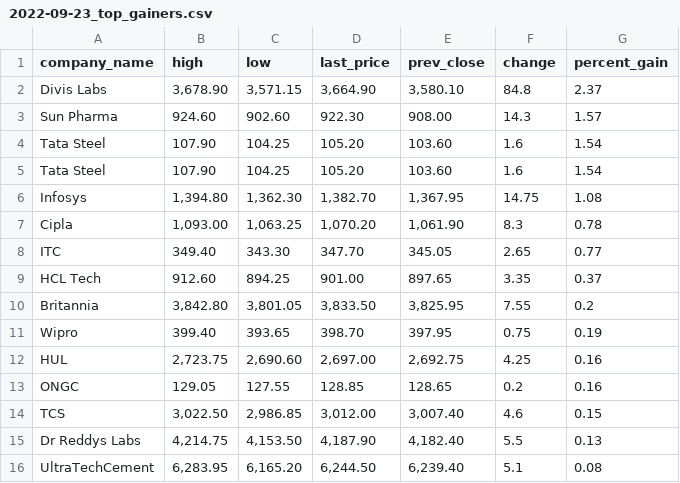
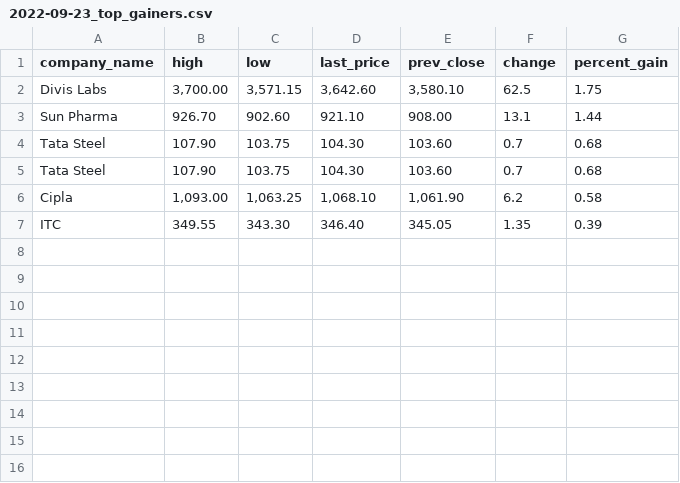
Before and after one commit to davan690/github-actions-temp, a CSV file: data/2022-09-23_top_gainers.csv, drawn as a sheet.

```diff
--- a/data/2022-09-23_top_gainers.csv
+++ b/data/2022-09-23_top_gainers.csv
@@ -1,16 +1,7 @@
 company_name,high,low,last_price,prev_close,change,percent_gain
-Divis Labs,"3,678.90","3,571.15","3,664.90","3,580.10",84.8,2.37
-Sun Pharma,924.60,902.60,922.30,908.00,14.3,1.57
-Tata Steel,107.90,104.25,105.20,103.60,1.6,1.54
-Tata Steel,107.90,104.25,105.20,103.60,1.6,1.54
-Infosys,"1,394.80","1,362.30","1,382.70","1,367.95",14.75,1.08
-Cipla,"1,093.00","1,063.25","1,070.20","1,061.90",8.3,0.78
-ITC,349.40,343.30,347.70,345.05,2.65,0.77
-HCL Tech,912.60,894.25,901.00,897.65,3.35,0.37
-Britannia,"3,842.80","3,801.05","3,833.50","3,825.95",7.55,0.2
-Wipro,399.40,393.65,398.70,397.95,0.75,0.19
-HUL,"2,723.75","2,690.60","2,697.00","2,692.75",4.25,0.16
-ONGC,129.05,127.55,128.85,128.65,0.2,0.16
-TCS,"3,022.50","2,986.85","3,012.00","3,007.40",4.6,0.15
-Dr Reddys Labs,"4,214.75","4,153.50","4,187.90","4,182.40",5.5,0.13
-UltraTechCement,"6,283.95","6,165.20","6,244.50","6,239.40",5.1,0.08
+Divis Labs,"3,700.00","3,571.15","3,642.60","3,580.10",62.5,1.75
+Sun Pharma,926.70,902.60,921.10,908.00,13.1,1.44
+Tata Steel,107.90,103.75,104.30,103.60,0.7,0.68
+Tata Steel,107.90,103.75,104.30,103.60,0.7,0.68
+Cipla,"1,093.00","1,063.25","1,068.10","1,061.90",6.2,0.58
+ITC,349.55,343.30,346.40,345.05,1.35,0.39
```
